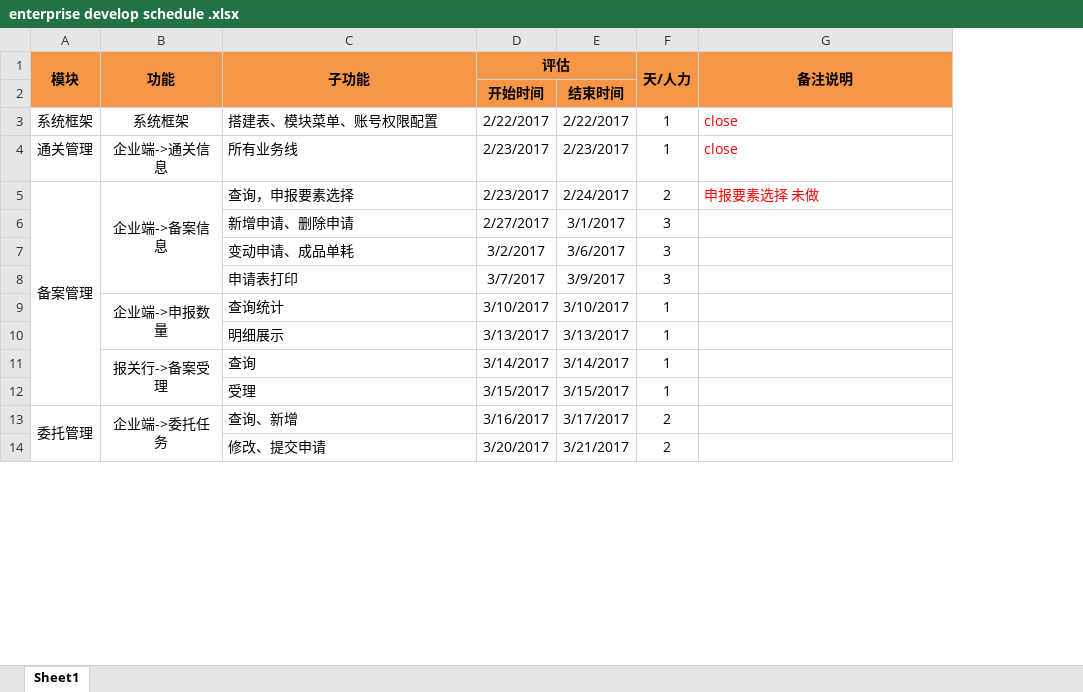
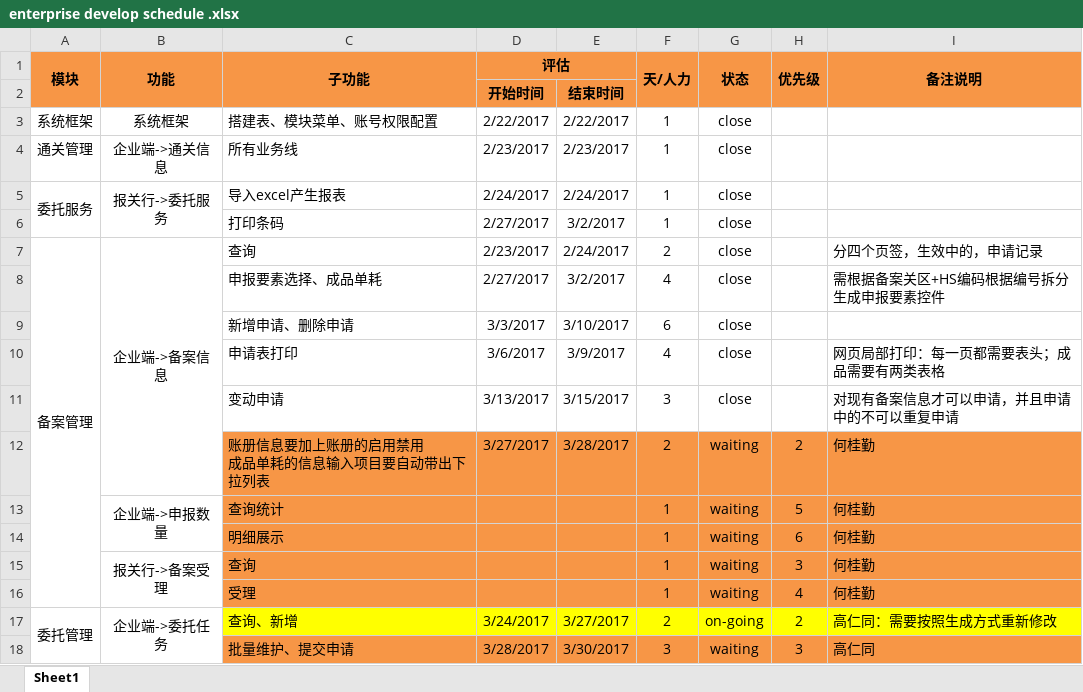
Before and after one commit to PlatFormfeiliTeam/MvcPlatform, an Excel workbook: Document/enterprise develop schedule .xlsx, sheet Sheet1, drawn as a sheet; only a part is shown; values as stored, in another font and other column widths than the file's, no borders; removed rows and columns are numbered as before the commit, all else as after; ↵ is a line break in a cell; the diff covers the shown part only; the diff names each change by its address in the sheet, - before the commit and + after, or states it on an @@ line.

Commit message:
工作计划

```diff
--- a/Document/enterprise develop schedule .xlsx (sheet Sheet1)
+++ b/Document/enterprise develop schedule .xlsx (sheet Sheet1)
+column G (状态), rows 3-4: close | close; row 7: close; row 10: close; row 17: on-going
+column H (优先级), row 17: 2
-I3:I4 (备注说明): close
+I3:I4 (备注说明): (empty)
+row 5: 委托服务 | 报关行->委托服务 | 导入excel产生报表 | 2/24/2017 | 2/24/2017 | 1 | close
+row 6:  |  | 打印条码 | 2/27/2017 | 3/2/2017 | 1 | close
-C7 (子功能): 查询，申报要素选择
+C7 (子功能): 查询
-I7 (备注说明): 申报要素选择 未做
+I7 (备注说明): 分四个页签，生效中的，申请记录
-I7 text colour: #FF0000
+I7 text colour: black
-row 6:  |  | 新增申请、删除申请 | 2/27/2017 | 3/1/2017 | 3
-row 7:  |  | 变动申请、成品单耗 | 3/2/2017 | 3/6/2017 | 3
+row 8:  |  | 申报要素选择、成品单耗 | 2/27/2017 | 3/2/2017 | 4 | close |  | 需根据备案关区+HS编码根据编号拆分生成申报要素控件
+row 9:  |  | 新增申请、删除申请 | 3/3/2017 | 3/10/2017 | 6 | close
-D10 (评估): 3/7/2017
+D10 (评估): 3/6/2017
-F10 (天/人力): 3
+F10 (天/人力): 4
-I10 (备注说明): (empty)
+I10 (备注说明): 网页局部打印：每一页都需要表头；成品需要有两类表格
-row 9:  | 企业端->申报数量 | 查询统计 | 3/10/2017 | 3/10/2017 | 1
-row 10:  |  | 明细展示 | 3/13/2017 | 3/13/2017 | 1
-row 11:  | 报关行->备案受理 | 查询 | 3/14/2017 | 3/14/2017 | 1
-row 12:  |  | 受理 | 3/15/2017 | 3/15/2017 | 1
+row 11:  |  | 变动申请 | 3/13/2017 | 3/15/2017 | 3 | close |  | 对现有备案信息才可以申请，并且申请中的不可以重复申请
+row 12:  |  | 账册信息要加上账册的启用禁用 ↵ 成品单耗的信息输入项目要自动带出下拉列表 | 3/27/2017 | 3/28/2017 | 2 | waiting | 2 | 何桂勤
+row 13:  | 企业端->申报数量 | 查询统计 |  |  | 1 | waiting | 5 | 何桂勤
+row 14:  |  | 明细展示 |  |  | 1 | waiting | 6 | 何桂勤
+row 15:  | 报关行->备案受理 | 查询 |  |  | 1 | waiting | 3 | 何桂勤
+row 16:  |  | 受理 |  |  | 1 | waiting | 4 | 何桂勤
-C17:F17 fill: none
+C17:F17 fill: #FFFF00
-D17 (评估): 3/16/2017
+D17 (评估): 3/24/2017
-E17: 3/17/2017
+E17: 3/27/2017
-I17 (备注说明): (empty)
+I17 (备注说明): 高仁同：需要按照生成方式重新修改
-I17 fill: none
+I17 fill: #FFFF00
-row 14:  |  | 修改、提交申请 | 3/20/2017 | 3/21/2017 | 2
+row 18:  |  | 批量维护、提交申请 | 3/28/2017 | 3/30/2017 | 3 | waiting | 3 | 高仁同
```
Also changed, not shown: 9 added rows, 8 removed rows, 12 edited cells, cell formats and merged cells elsewhere in this sheet.
